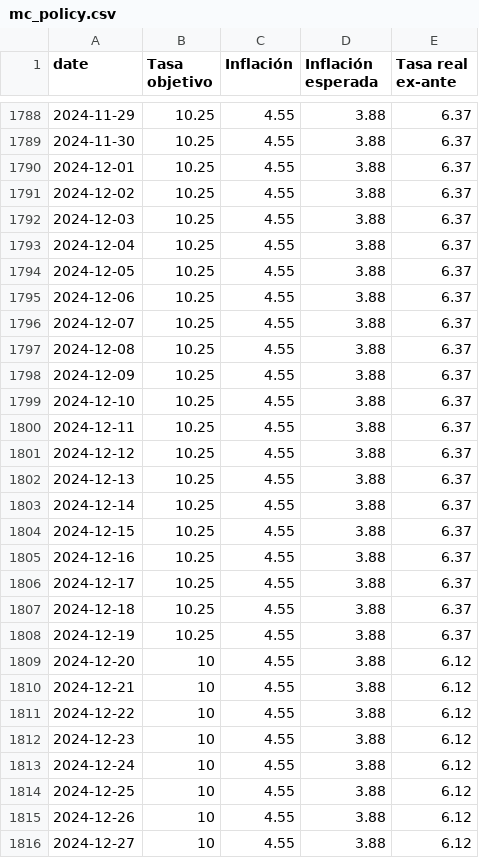
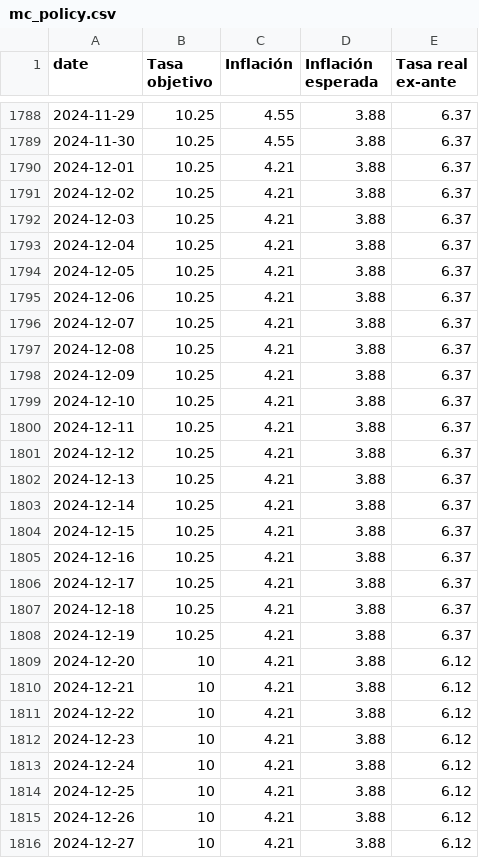
Before and after one commit to jadrk040507/skope-docs, a CSV file: scripts/data/mc_policy.csv, drawn as a sheet; only a part is shown, gaps mark what is left out; the diff covers the shown part only.

```diff
--- a/scripts/data/mc_policy.csv
+++ b/scripts/data/mc_policy.csv
@@ -1789,28 +1789,28 @@
 2024-11-30,10.25,4.55,3.88,6.37
-2024-12-01,10.25,4.55,3.88,6.37
-2024-12-02,10.25,4.55,3.88,6.37
-2024-12-03,10.25,4.55,3.88,6.37
-2024-12-04,10.25,4.55,3.88,6.37
-2024-12-05,10.25,4.55,3.88,6.37
-2024-12-06,10.25,4.55,3.88,6.37
-2024-12-07,10.25,4.55,3.88,6.37
-2024-12-08,10.25,4.55,3.88,6.37
-2024-12-09,10.25,4.55,3.88,6.37
-2024-12-10,10.25,4.55,3.88,6.37
-2024-12-11,10.25,4.55,3.88,6.37
-2024-12-12,10.25,4.55,3.88,6.37
-2024-12-13,10.25,4.55,3.88,6.37
-2024-12-14,10.25,4.55,3.88,6.37
-2024-12-15,10.25,4.55,3.88,6.37
-2024-12-16,10.25,4.55,3.88,6.37
-2024-12-17,10.25,4.55,3.88,6.37
-2024-12-18,10.25,4.55,3.88,6.37
-2024-12-19,10.25,4.55,3.88,6.37
-2024-12-20,10,4.55,3.88,6.12
-2024-12-21,10,4.55,3.88,6.12
-2024-12-22,10,4.55,3.88,6.12
-2024-12-23,10,4.55,3.88,6.12
-2024-12-24,10,4.55,3.88,6.12
-2024-12-25,10,4.55,3.88,6.12
-2024-12-26,10,4.55,3.88,6.12
-2024-12-27,10,4.55,3.88,6.12
+2024-12-01,10.25,4.21,3.88,6.37
+2024-12-02,10.25,4.21,3.88,6.37
+2024-12-03,10.25,4.21,3.88,6.37
+2024-12-04,10.25,4.21,3.88,6.37
+2024-12-05,10.25,4.21,3.88,6.37
+2024-12-06,10.25,4.21,3.88,6.37
+2024-12-07,10.25,4.21,3.88,6.37
+2024-12-08,10.25,4.21,3.88,6.37
+2024-12-09,10.25,4.21,3.88,6.37
+2024-12-10,10.25,4.21,3.88,6.37
+2024-12-11,10.25,4.21,3.88,6.37
+2024-12-12,10.25,4.21,3.88,6.37
+2024-12-13,10.25,4.21,3.88,6.37
+2024-12-14,10.25,4.21,3.88,6.37
+2024-12-15,10.25,4.21,3.88,6.37
+2024-12-16,10.25,4.21,3.88,6.37
+2024-12-17,10.25,4.21,3.88,6.37
+2024-12-18,10.25,4.21,3.88,6.37
+2024-12-19,10.25,4.21,3.88,6.37
+2024-12-20,10,4.21,3.88,6.12
+2024-12-21,10,4.21,3.88,6.12
+2024-12-22,10,4.21,3.88,6.12
+2024-12-23,10,4.21,3.88,6.12
+2024-12-24,10,4.21,3.88,6.12
+2024-12-25,10,4.21,3.88,6.12
+2024-12-26,10,4.21,3.88,6.12
+2024-12-27,10,4.21,3.88,6.12
```
Also changed, not shown: 13 edited cells elsewhere in this file.
